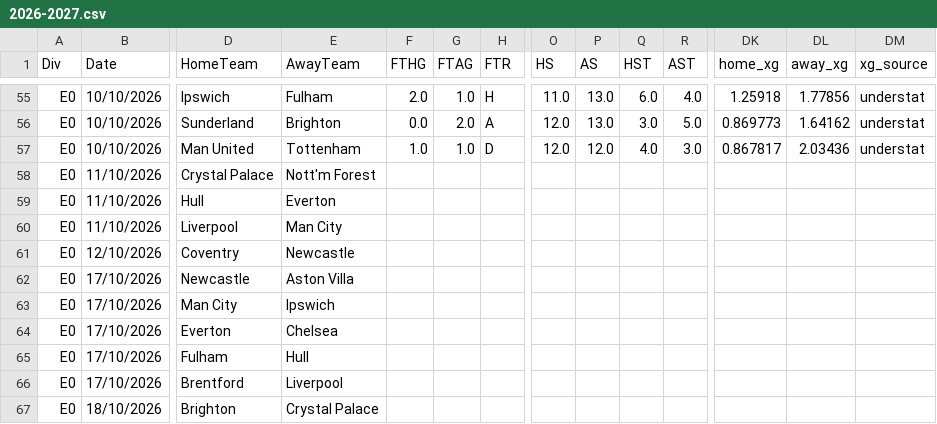
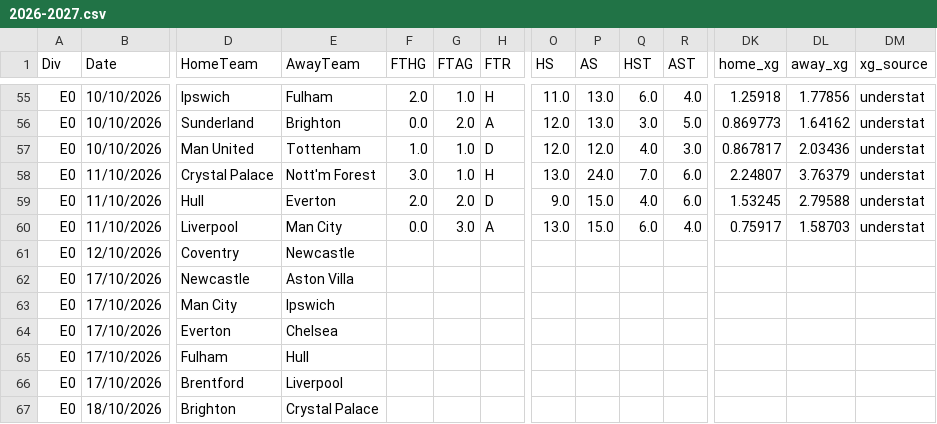
Before and after one commit to anthonyliao77/Football-Match-Prediction, a CSV file: football_data/PremierLeague/2026-2027.csv, drawn as a sheet; only a part is shown, gaps mark what is left out; removed rows and columns are numbered as before the commit, all else as after; rows hold the shown columns only; the diff names each change by its address in the sheet, - before the commit and + after, or states it on an @@ line.

```diff
--- a/football_data/PremierLeague/2026-2027.csv
+++ b/football_data/PremierLeague/2026-2027.csv
-row 58: E0 | 11/10/2026 | Crystal Palace | Nott'm Forest
-row 59: E0 | 11/10/2026 | Hull | Everton
-row 60: E0 | 11/10/2026 | Liverpool | Man City
+row 58: E0 | 11/10/2026 | Crystal Palace | Nott'm Forest | 3.0 | 1.0 | H | 13.0 | 24.0 | 7.0 | 6.0 | 2.24807 | 3.76379 | understat
+row 59: E0 | 11/10/2026 | Hull | Everton | 2.0 | 2.0 | D | 9.0 | 15.0 | 4.0 | 6.0 | 1.53245 | 2.79588 | understat
+row 60: E0 | 11/10/2026 | Liverpool | Man City | 0.0 | 3.0 | A | 13.0 | 15.0 | 6.0 | 4.0 | 0.75917 | 1.58703 | understat
```
Also changed, not shown: football_data/LaLiga/2026-2027.csv, football_data/SerieA/2026-2027.csv.
